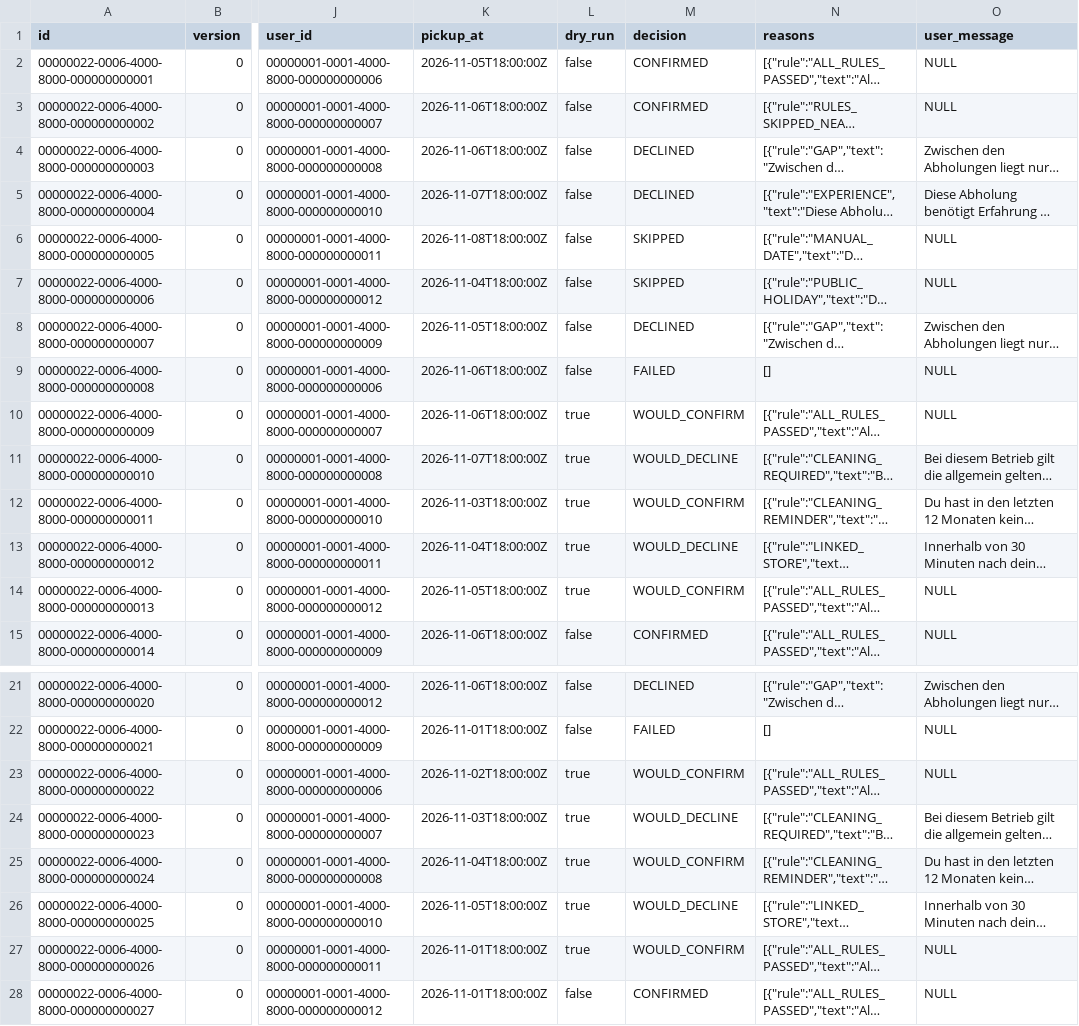
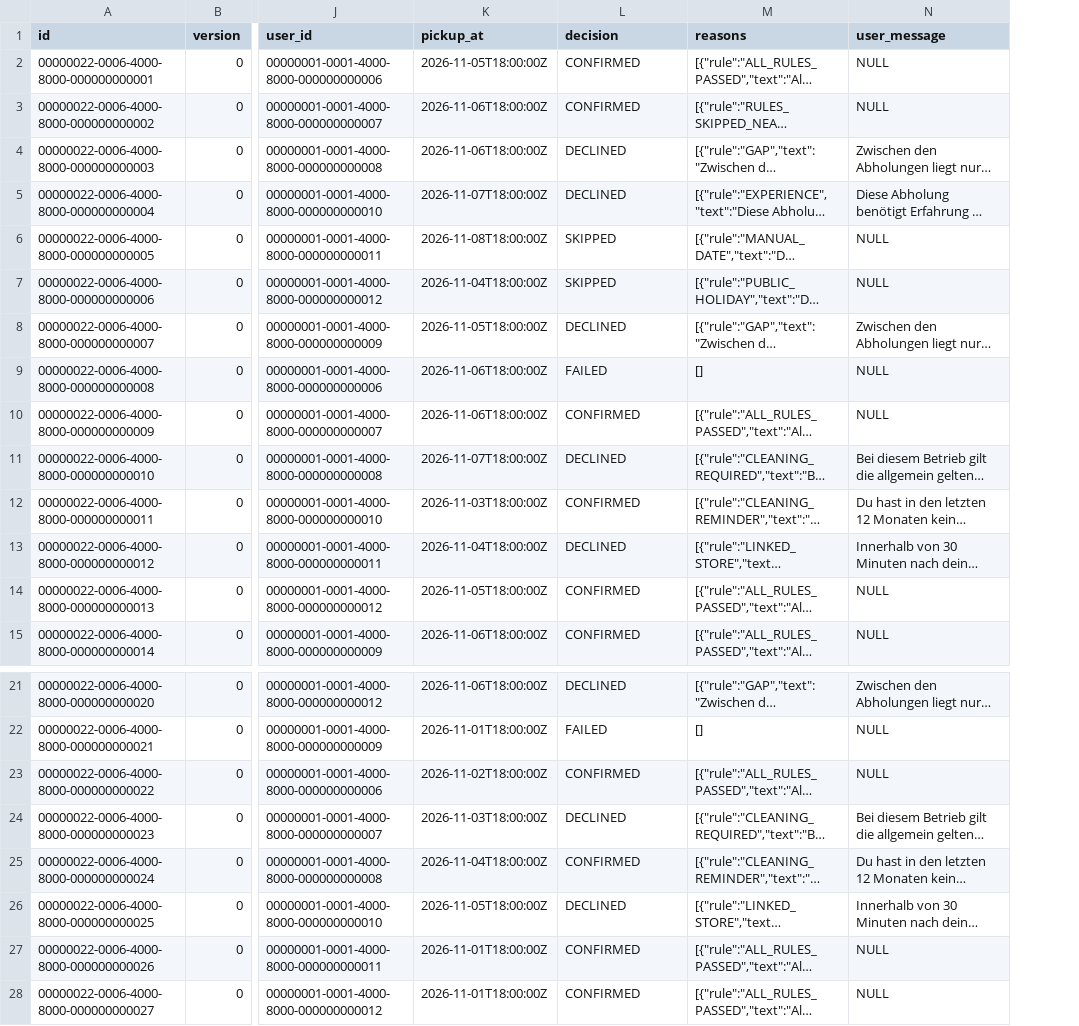
Before and after one commit to Epsuchti/foodsharing-platform-2.0, a CSV file: server/src/main/resources/db/seed/automation/pickup_policy_audit.csv, drawn as a sheet; only a part is shown, gaps mark what is left out; long unchanged cells end in …; removed rows and columns are numbered as before the commit, all else as after; the diff covers the shown part only; the diff names each change by its address in the sheet, - before the commit and + after, or states it on an @@ line.

```diff
--- a/server/src/main/resources/db/seed/automation/pickup_policy_audit.csv
+++ b/server/src/main/resources/db/seed/automation/pickup_policy_audit.csv
-column L (dry_run), rows 2-15: false | false | false | false | false | false | false | false | true | true | true | true | true | false; rows 21-28: false | false | true | true | true | true | true | false
-L10 (decision): WOULD_CONFIRM
+L10 (decision): CONFIRMED
-L11 (decision): WOULD_DECLINE
+L11 (decision): DECLINED
-L12 (decision): WOULD_CONFIRM
+L12 (decision): CONFIRMED
-L13 (decision): WOULD_DECLINE
+L13 (decision): DECLINED
-L14 (decision): WOULD_CONFIRM
+L14 (decision): CONFIRMED
-L23 (decision): WOULD_CONFIRM
+L23 (decision): CONFIRMED
-L24 (decision): WOULD_DECLINE
+L24 (decision): DECLINED
-L25 (decision): WOULD_CONFIRM
+L25 (decision): CONFIRMED
-L26 (decision): WOULD_DECLINE
+L26 (decision): DECLINED
-L27 (decision): WOULD_CONFIRM
+L27 (decision): CONFIRMED
```
Also changed, not shown: 5 edited cells elsewhere in this file, server/src/main/resources/db/seed/automation/open_slot_advert.csv, server/src/main/resources/db/seed/automation/open_slot_advert_audit.csv, 15 other files.
